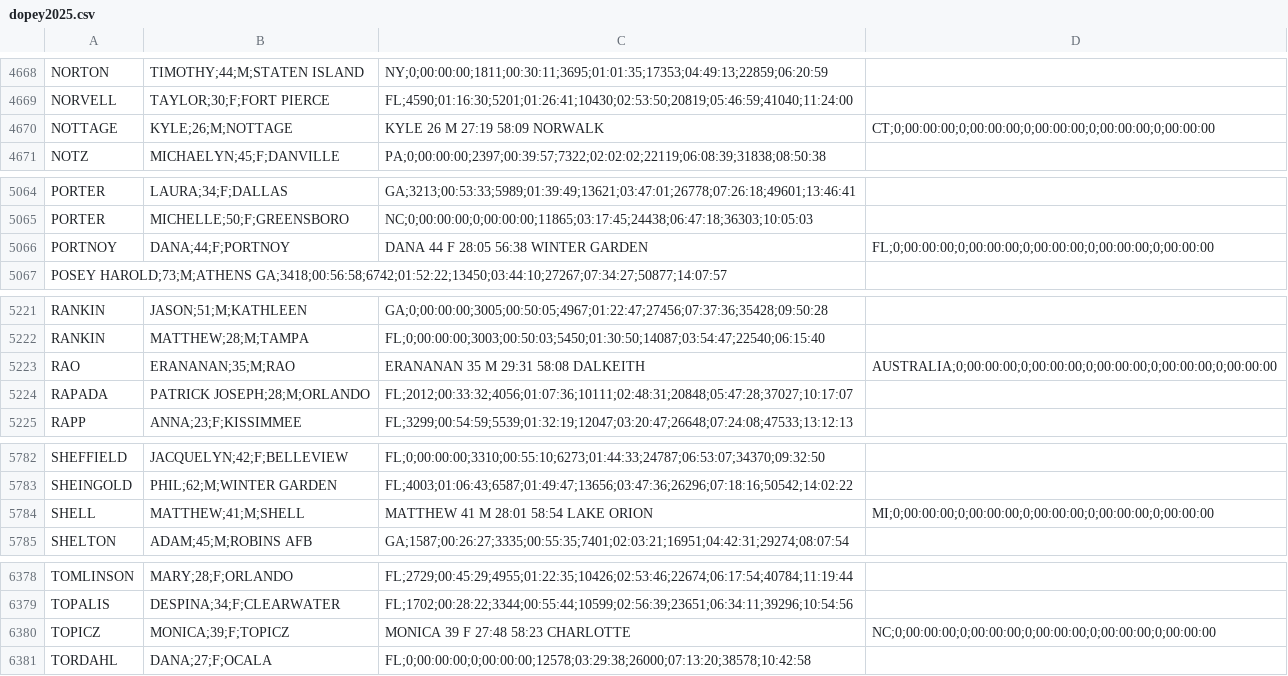
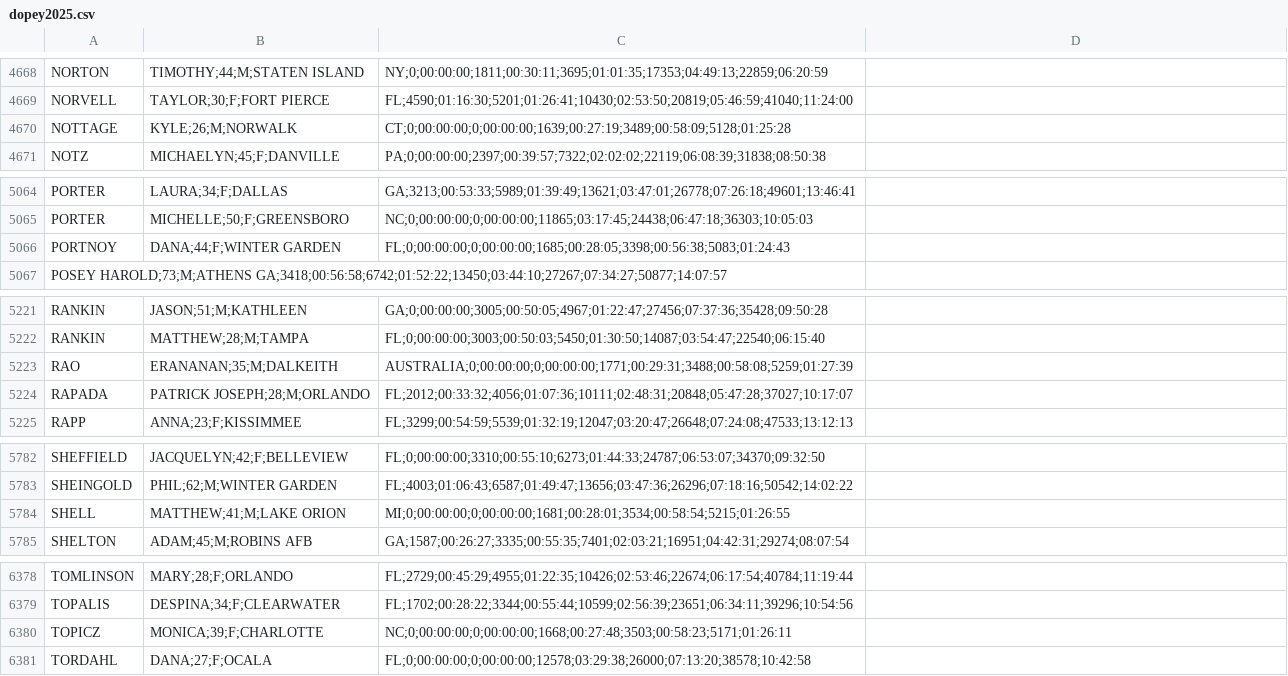
Before and after one commit to tsukolsky/runDisneyParser, a CSV file: output/dopey2025.csv, drawn as a sheet; only a part is shown, gaps mark what is left out; removed rows and columns are numbered as before the commit, all else as after; the diff covers the shown part only; the diff names each change by its address in the sheet, - before the commit and + after, or states it on an @@ line.

```diff
--- a/output/dopey2025.csv
+++ b/output/dopey2025.csv
-row 4670: NOTTAGE | KYLE;26;M;NOTTAGE | KYLE 26 M 27:19 58:09 NORWALK | CT;0;00:00:00;0;00:00:00;0;00:00:00;0;00:00:00;0;00:00:00
+row 4670: NOTTAGE | KYLE;26;M;NORWALK | CT;0;00:00:00;0;00:00:00;1639;00:27:19;3489;00:58:09;5128;01:25:28
-row 5066: PORTNOY | DANA;44;F;PORTNOY | DANA 44 F 28:05 56:38 WINTER GARDEN | FL;0;00:00:00;0;00:00:00;0;00:00:00;0;00:00:00;0;00:00:00
+row 5066: PORTNOY | DANA;44;F;WINTER GARDEN | FL;0;00:00:00;0;00:00:00;1685;00:28:05;3398;00:56:38;5083;01:24:43
-row 5223: RAO | ERANANAN;35;M;RAO | ERANANAN 35 M 29:31 58:08 DALKEITH | AUSTRALIA;0;00:00:00;0;00:00:00;0;00:00:00;0;00:00:00;0;00:00:00
+row 5223: RAO | ERANANAN;35;M;DALKEITH | AUSTRALIA;0;00:00:00;0;00:00:00;1771;00:29:31;3488;00:58:08;5259;01:27:39
-row 5784: SHELL | MATTHEW;41;M;SHELL | MATTHEW 41 M 28:01 58:54 LAKE ORION | MI;0;00:00:00;0;00:00:00;0;00:00:00;0;00:00:00;0;00:00:00
+row 5784: SHELL | MATTHEW;41;M;LAKE ORION | MI;0;00:00:00;0;00:00:00;1681;00:28:01;3534;00:58:54;5215;01:26:55
-row 6380: TOPICZ | MONICA;39;F;TOPICZ | MONICA 39 F 27:48 58:23 CHARLOTTE | NC;0;00:00:00;0;00:00:00;0;00:00:00;0;00:00:00;0;00:00:00
+row 6380: TOPICZ | MONICA;39;F;CHARLOTTE | NC;0;00:00:00;0;00:00:00;1668;00:27:48;3503;00:58:23;5171;01:26:11
```
Also changed, not shown: 14 added rows and 14 removed rows elsewhere in this file, output/goofy2024.csv, output/goofy2025.csv, 1 other file.
